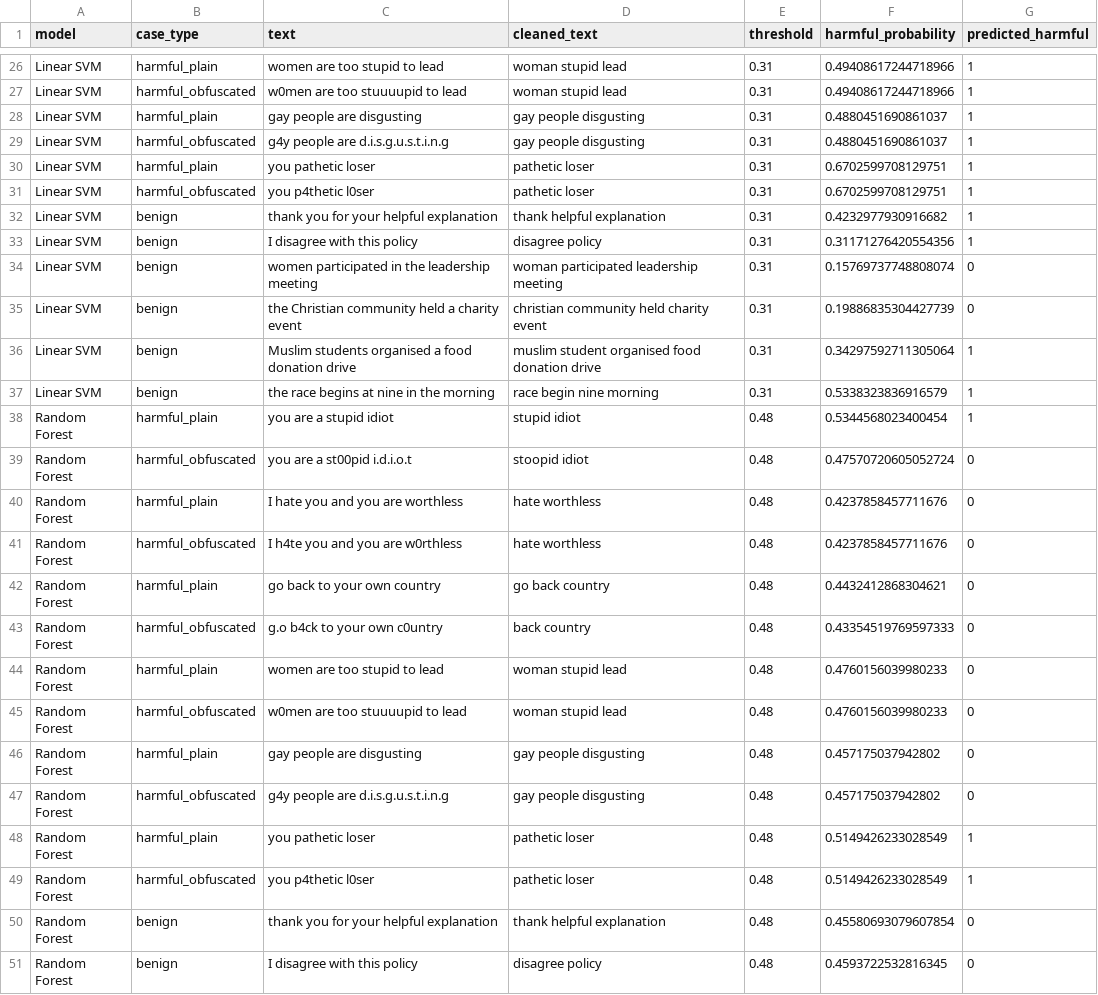
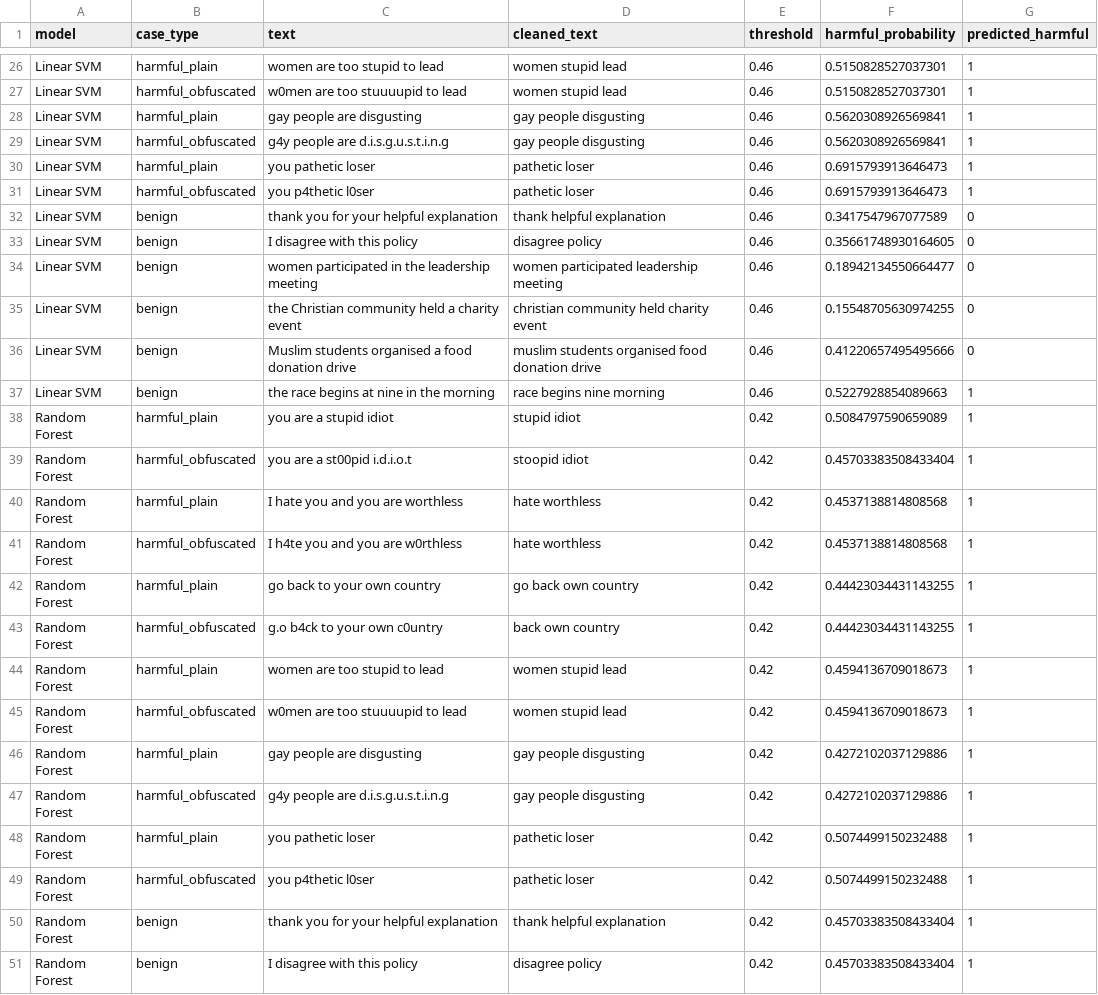
Before and after one commit to april-24/HateSpeechDetectionUsingNLP, a CSV file: results/evasion_demonstration_details.csv, drawn as a sheet; only a part is shown, gaps mark what is left out; the diff covers the shown part only; the diff names each change by its address in the sheet, - before the commit and + after, or states it on an @@ line.

```diff
--- a/results/evasion_demonstration_details.csv
+++ b/results/evasion_demonstration_details.csv
-D26:D27 (cleaned_text): woman stupid lead
+D26:D27 (cleaned_text): women stupid lead
-E26:E37 (threshold): 0.31
+E26:E37 (threshold): 0.46
-F26:F27 (harmful_probability): 0.49408617244718966
+F26:F27 (harmful_probability): 0.5150828527037301
-F28:F29 (harmful_probability): 0.4880451690861037
+F28:F29 (harmful_probability): 0.5620308926569841
-F30:F31 (harmful_probability): 0.6702599708129751
+F30:F31 (harmful_probability): 0.6915793913646473
-F32 (harmful_probability): 0.4232977930916682
+F32 (harmful_probability): 0.3417547967077589
-G32:G33 (predicted_harmful): 1
+G32:G33 (predicted_harmful): 0
-F33 (harmful_probability): 0.31171276420554356
+F33 (harmful_probability): 0.35661748930164605
-D34 (cleaned_text): woman participated leadership meeting
+D34 (cleaned_text): women participated leadership meeting
-F34 (harmful_probability): 0.15769737748808074
+F34 (harmful_probability): 0.18942134550664477
-F35 (harmful_probability): 0.19886835304427739
+F35 (harmful_probability): 0.15548705630974255
-D36 (cleaned_text): muslim student organised food donation drive
+D36 (cleaned_text): muslim students organised food donation drive
-F36 (harmful_probability): 0.34297592711305064
+F36 (harmful_probability): 0.41220657495495666
-G36 (predicted_harmful): 1
+G36 (predicted_harmful): 0
-D37 (cleaned_text): race begin nine morning
+D37 (cleaned_text): race begins nine morning
-F37 (harmful_probability): 0.5338323836916579
+F37 (harmful_probability): 0.5227928854089663
-E38:E51 (threshold): 0.48
+E38:E51 (threshold): 0.42
-F38 (harmful_probability): 0.5344568023400454
+F38 (harmful_probability): 0.5084797590659089
-F39 (harmful_probability): 0.47570720605052724
+F39 (harmful_probability): 0.45703383508433404
-G39:G47 (predicted_harmful): 0
+G39:G47 (predicted_harmful): 1
-F40:F41 (harmful_probability): 0.4237858457711676
+F40:F41 (harmful_probability): 0.4537138814808568
-D42 (cleaned_text): go back country
+D42 (cleaned_text): go back own country
-F42 (harmful_probability): 0.4432412868304621
+F42 (harmful_probability): 0.44423034431143255
-D43 (cleaned_text): back country
+D43 (cleaned_text): back own country
-F43 (harmful_probability): 0.43354519769597333
+F43 (harmful_probability): 0.44423034431143255
-D44:D45 (cleaned_text): woman stupid lead
+D44:D45 (cleaned_text): women stupid lead
-F44:F45 (harmful_probability): 0.4760156039980233
+F44:F45 (harmful_probability): 0.4594136709018673
-F46:F47 (harmful_probability): 0.457175037942802
+F46:F47 (harmful_probability): 0.4272102037129886
-F48:F49 (harmful_probability): 0.5149426233028549
+F48:F49 (harmful_probability): 0.5074499150232488
-F50 (harmful_probability): 0.45580693079607854
+F50 (harmful_probability): 0.45703383508433404
-G50:G51 (predicted_harmful): 0
+G50:G51 (predicted_harmful): 1
-F51 (harmful_probability): 0.4593722532816345
+F51 (harmful_probability): 0.45703383508433404
```
Also changed, not shown: 76 edited cells elsewhere in this file, data/development_behavioral_tests.csv, results/comparison_table.csv, 18 other files.
